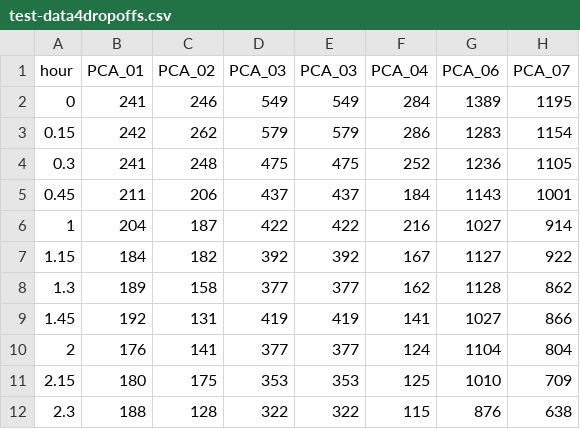
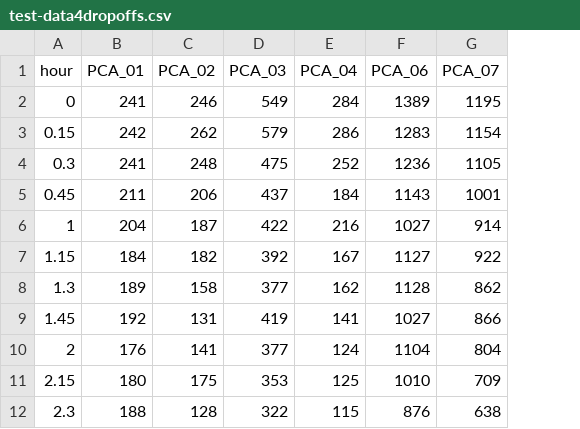
Before and after one commit to mfasahat/Taxi_3, a CSV file: csv/test-data4dropoffs.csv, drawn as a sheet; only a part is shown; the diff names each change by its address in the sheet, - before the commit and + after, or states it on an @@ line.

```diff
--- a/csv/test-data4dropoffs.csv
+++ b/csv/test-data4dropoffs.csv
-column E (PCA_03), rows 2-12: 549 | 579 | 475 | 437 | 422 | 392 | 377 | 419 | 377 | 353 | 322
```
